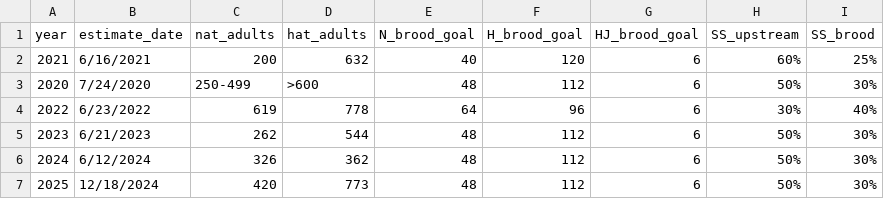
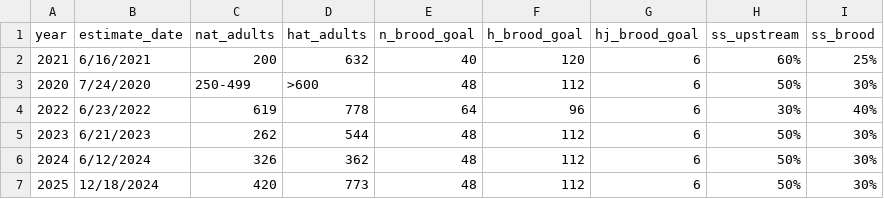
Before and after one commit to bwsimmons541/LRW-update, a CSV file: data/yearly_estimates.csv, drawn as a sheet.

```diff
--- a/data/yearly_estimates.csv
+++ b/data/yearly_estimates.csv
@@ -1,2 +1,2 @@
-year,estimate_date,nat_adults,hat_adults,N_brood_goal,H_brood_goal,HJ_brood_goal,SS_upstream,SS_brood
+year,estimate_date,nat_adults,hat_adults,n_brood_goal,h_brood_goal,hj_brood_goal,ss_upstream,ss_brood
 2021,6/16/2021,200,632,40,120,6,60%,25%
```
Also changed, not shown: 5 other files.
